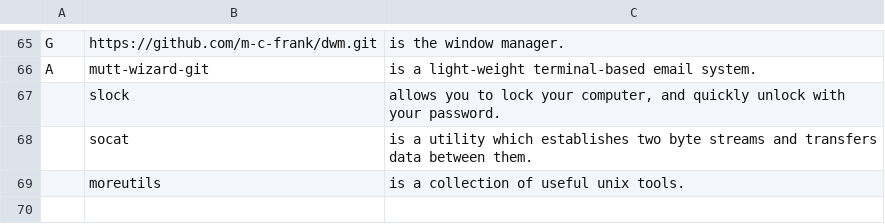
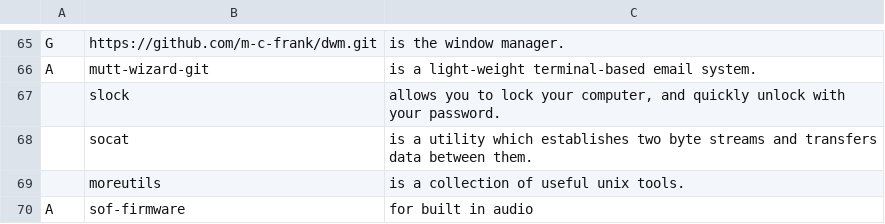
Before and after one commit to m-c-frank/artixsetup, a CSV file: progs.csv, drawn as a sheet; only a part is shown, gaps mark what is left out; the diff names each change by its address in the sheet, - before the commit and + after, or states it on an @@ line.

Commit message:
Update progs.csv

```diff
--- a/progs.csv
+++ b/progs.csv
+row 70: A | sof-firmware | for built in audio
```
